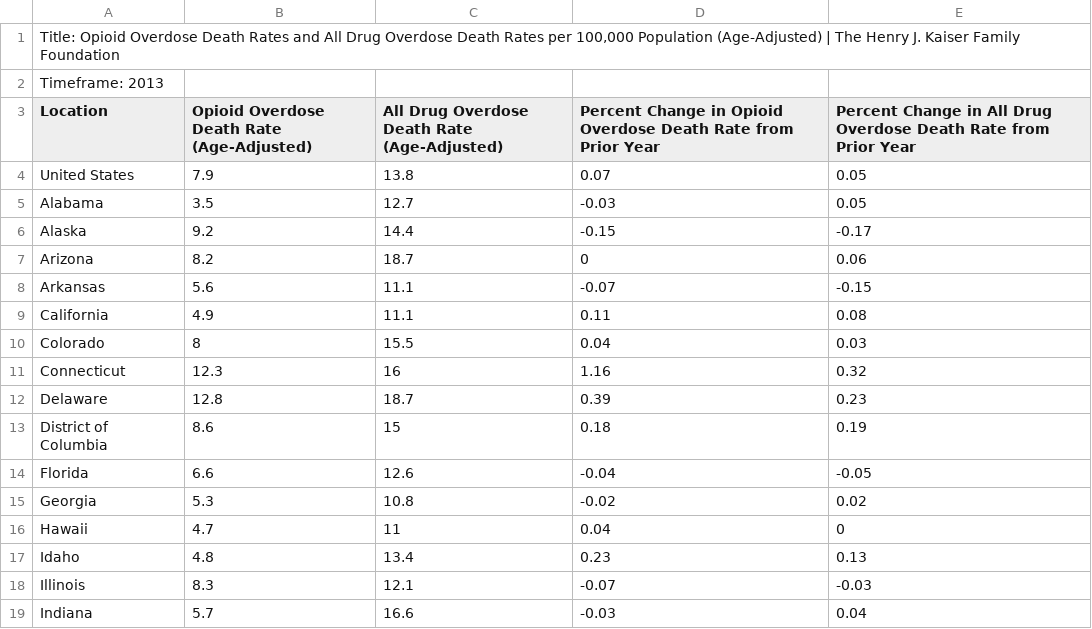
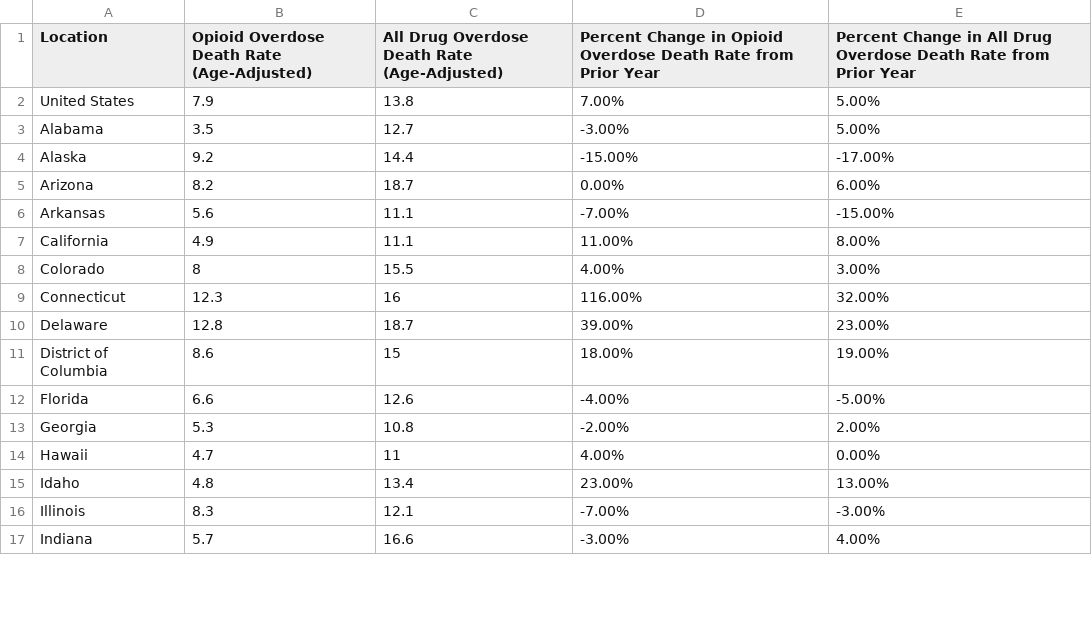
Before and after one commit to AndyCWRU94/PotProject, a CSV file: Opioid/Opioid raw_data (2013).csv, drawn as a sheet; only a part is shown; the diff covers the shown part only.

```diff
--- a/Opioid/Opioid raw_data (2013).csv
+++ b/Opioid/Opioid raw_data (2013).csv
@@ -1,19 +1,17 @@
-"Title: Opioid Overdose Death Rates and All Drug Overdose Death Rates per 100,000 Population (Age-Adjusted) | The Henry J. Kaiser Family Foundation",,,,
-Timeframe: 2013,,,,
 Location,Opioid Overdose Death Rate (Age-Adjusted),All Drug Overdose Death Rate (Age-Adjusted),Percent Change in Opioid Overdose Death Rate from Prior Year,Percent Change in All Drug Overdose Death Rate from Prior Year
-United States,7.9,13.8,0.07,0.05
-Alabama,3.5,12.7,-0.03,0.05
-Alaska,9.2,14.4,-0.15,-0.17
-Arizona,8.2,18.7,0,0.06
-Arkansas,5.6,11.1,-0.07,-0.15
-California,4.9,11.1,0.11,0.08
-Colorado,8,15.5,0.04,0.03
-Connecticut,12.3,16,1.16,0.32
-Delaware,12.8,18.7,0.39,0.23
-District of Columbia,8.6,15,0.18,0.19
-Florida,6.6,12.6,-0.04,-0.05
-Georgia,5.3,10.8,-0.02,0.02
-Hawaii,4.7,11,0.04,0
-Idaho,4.8,13.4,0.23,0.13
-Illinois,8.3,12.1,-0.07,-0.03
-Indiana,5.7,16.6,-0.03,0.04
+United States,7.9,13.8,7.00%,5.00%
+Alabama,3.5,12.7,-3.00%,5.00%
+Alaska,9.2,14.4,-15.00%,-17.00%
+Arizona,8.2,18.7,0.00%,6.00%
+Arkansas,5.6,11.1,-7.00%,-15.00%
+California,4.9,11.1,11.00%,8.00%
+Colorado,8,15.5,4.00%,3.00%
+Connecticut,12.3,16,116.00%,32.00%
+Delaware,12.8,18.7,39.00%,23.00%
+District of Columbia,8.6,15,18.00%,19.00%
+Florida,6.6,12.6,-4.00%,-5.00%
+Georgia,5.3,10.8,-2.00%,2.00%
+Hawaii,4.7,11,4.00%,0.00%
+Idaho,4.8,13.4,23.00%,13.00%
+Illinois,8.3,12.1,-7.00%,-3.00%
+Indiana,5.7,16.6,-3.00%,4.00%
```
Also changed, not shown: 1 added row and 71 edited cells elsewhere in this file, Opioid/Opioid raw_data (2012).csv, Opioid/Opioid raw_data (2014).csv, 7 other files.
